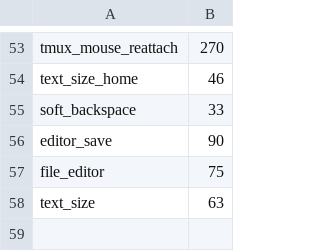
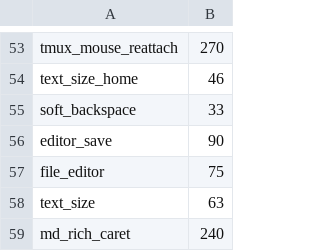
Before and after one commit to triasbrata/sshbox, a TSV file: e2e/android_durations.tsv, drawn as a sheet; only a part is shown, gaps mark what is left out.

```diff
--- a/e2e/android_durations.tsv
+++ b/e2e/android_durations.tsv
@@ -58 +58,2 @@ file_editor	75
 text_size	63
+md_rich_caret	240
```
Also changed, not shown: 4 other files.
